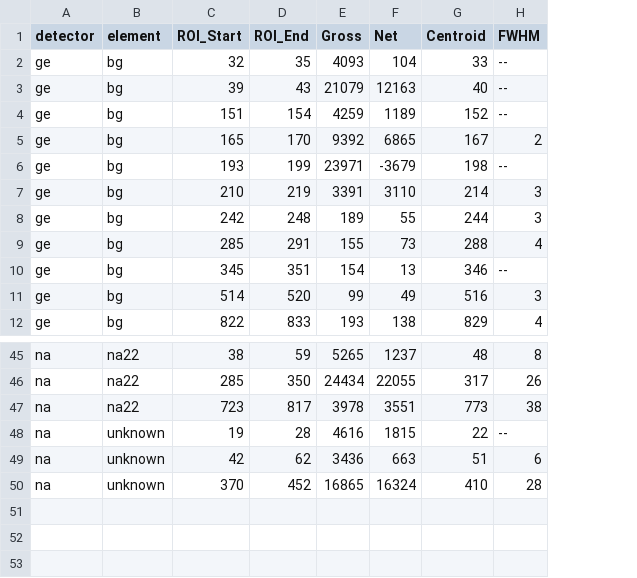
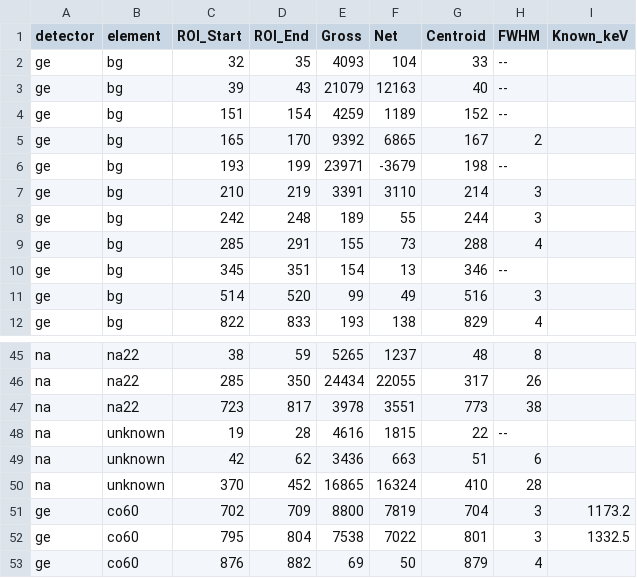
Before and after one commit to john-hafner/PHY451-GammaRay, a CSV file: data/peaks/uncalibrated_peaks.csv, drawn as a sheet; only a part is shown, gaps mark what is left out; the diff names each change by its address in the sheet, - before the commit and + after, or states it on an @@ line.

```diff
--- a/data/peaks/uncalibrated_peaks.csv
+++ b/data/peaks/uncalibrated_peaks.csv
+column I (Known_keV), empty
+row 51: ge | co60 | 702 | 709 | 8800 | 7819 | 704 | 3 | 1173.2
+row 52: ge | co60 | 795 | 804 | 7538 | 7022 | 801 | 3 | 1332.5
+row 53: ge | co60 | 876 | 882 | 69 | 50 | 879 | 4
```
Also changed, not shown: 3 other files.
